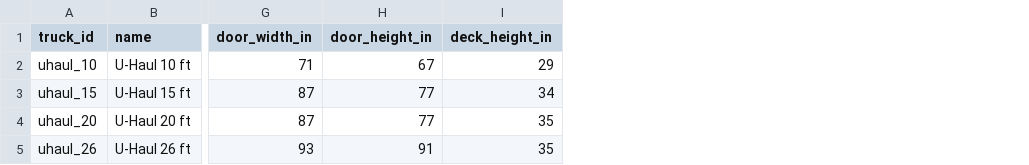
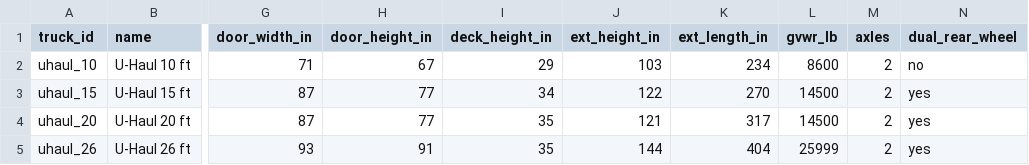
Before and after one commit to TallGibbs/Pack-It-Up, a CSV file: data/trucks.csv, drawn as a sheet; only a part is shown, gaps mark what is left out; the diff names each change by its address in the sheet, - before the commit and + after, or states it on an @@ line.

Commit message:
Track B: live Point A->B truck route tips, tolls, nav mode, city parking & unpack companion (adds jobs.route to backend/llm/models.toml per user request)

```diff
--- a/data/trucks.csv
+++ b/data/trucks.csv
+column J (ext_height_in), rows 2-5: 103 | 122 | 121 | 144
+column K (ext_length_in), rows 2-5: 234 | 270 | 317 | 404
+column L (gvwr_lb), rows 2-5: 8600 | 14500 | 14500 | 25999
+column M (axles), rows 2-5: all 2
+column N (dual_rear_wheel), rows 2-5: no | yes | yes | yes
```
Also changed, not shown: 9 other files.
